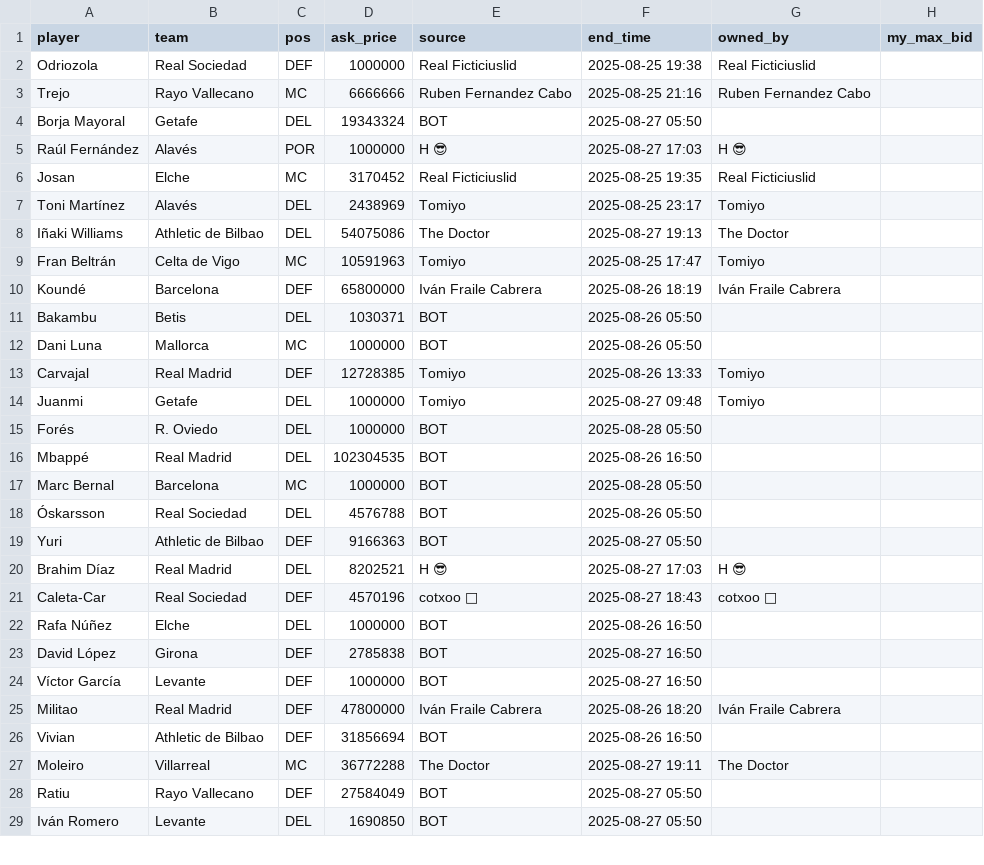
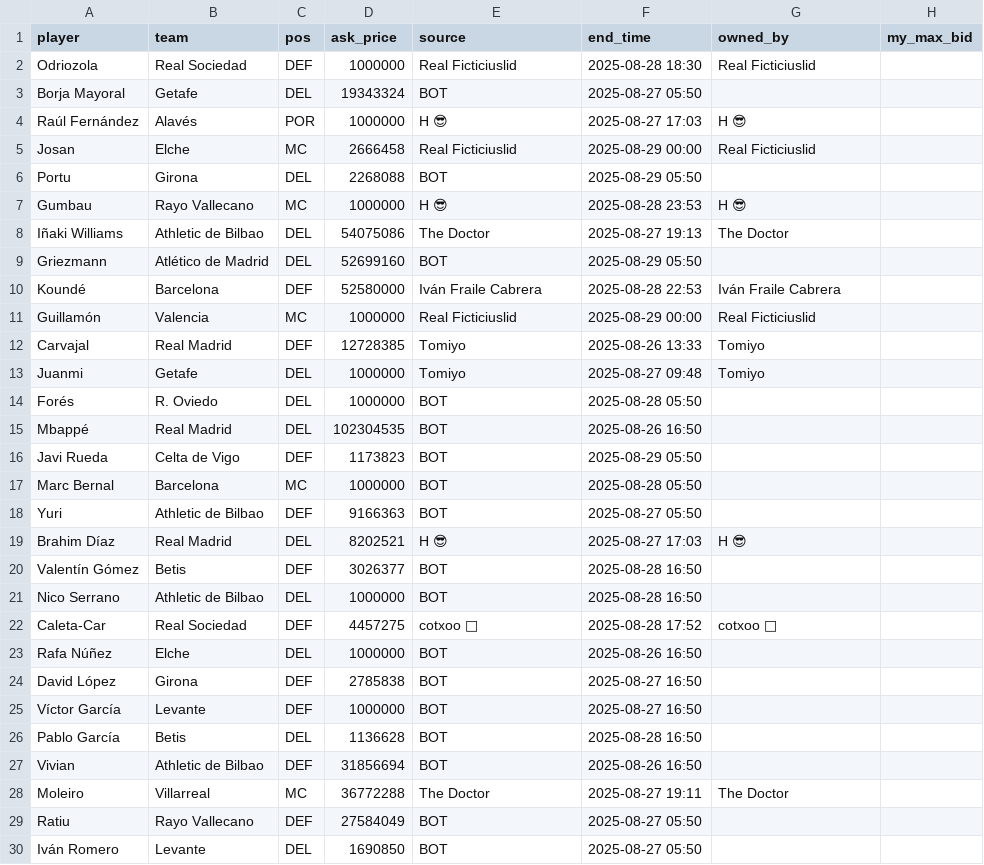
Before and after one commit to rubhern/futmondo, a CSV file: csv/20_market/market_today.csv, drawn as a sheet; only a part is shown; the diff covers the shown part only.

```diff
--- a/csv/20_market/market_today.csv
+++ b/csv/20_market/market_today.csv
@@ -1,13 +1,12 @@
 "player","team","pos","ask_price","source","end_time","owned_by","my_max_bid"
-"Odriozola","Real Sociedad","DEF","1000000","Real Ficticiuslid","2025-08-25 19:38","Real Ficticiuslid",""
-"Trejo","Rayo Vallecano","MC","6666666","Ruben Fernandez Cabo","2025-08-25 21:16","Ruben Fernandez Cabo",""
+"Odriozola","Real Sociedad","DEF","1000000","Real Ficticiuslid","2025-08-28 18:30","Real Ficticiuslid",""
 "Borja Mayoral","Getafe","DEL","19343324","BOT","2025-08-27 05:50","",""
 "Raúl Fernández","Alavés","POR","1000000","H    😎","2025-08-27 17:03","H    😎",""
-"Josan","Elche","MC","3170452","Real Ficticiuslid","2025-08-25 19:35","Real Ficticiuslid",""
-"Toni Martínez","Alavés","DEL","2438969","Tomiyo","2025-08-25 23:17","Tomiyo",""
+"Josan","Elche","MC","2666458","Real Ficticiuslid","2025-08-29 00:00","Real Ficticiuslid",""
+"Portu","Girona","DEL","2268088","BOT","2025-08-29 05:50","",""
+"Gumbau","Rayo Vallecano","MC","1000000","H    😎","2025-08-28 23:53","H    😎",""
 "Iñaki Williams","Athletic de Bilbao","DEL","54075086","The Doctor","2025-08-27 19:13","The Doctor",""
-"Fran Beltrán","Celta de Vigo","MC","10591963","Tomiyo","2025-08-25 17:47","Tomiyo",""
-"Koundé","Barcelona","DEF","65800000","Iván Fraile Cabrera","2025-08-26 18:19","Iván Fraile Cabrera",""
-"Bakambu","Betis","DEL","1030371","BOT","2025-08-26 05:50","",""
-"Dani Luna","Mallorca","MC","1000000","BOT","2025-08-26 05:50","",""
+"Griezmann","Atlético de Madrid","DEL","52699160","BOT","2025-08-29 05:50","",""
+"Koundé","Barcelona","DEF","52580000","Iván Fraile Cabrera","2025-08-28 22:53","Iván Fraile Cabrera",""
+"Guillamón","Valencia","MC","1000000","Real Ficticiuslid","2025-08-29 00:00","Real Ficticiuslid",""
 "Carvajal","Real Madrid","DEF","12728385","Tomiyo","2025-08-26 13:33","Tomiyo",""
@@ -16,7 +15,9 @@
 "Mbappé","Real Madrid","DEL","102304535","BOT","2025-08-26 16:50","",""
+"Javi Rueda","Celta de Vigo","DEF","1173823","BOT","2025-08-29 05:50","",""
 "Marc Bernal","Barcelona","MC","1000000","BOT","2025-08-28 05:50","",""
-"Óskarsson","Real Sociedad","DEL","4576788","BOT","2025-08-26 05:50","",""
 "Yuri","Athletic de Bilbao","DEF","9166363","BOT","2025-08-27 05:50","",""
 "Brahim Díaz","Real Madrid","DEL","8202521","H    😎","2025-08-27 17:03","H    😎",""
-"Caleta-Car","Real Sociedad","DEF","4570196","cotxoo 🥇","2025-08-27 18:43","cotxoo 🥇",""
+"Valentín Gómez","Betis","DEF","3026377","BOT","2025-08-28 16:50","",""
+"Nico Serrano","Athletic de Bilbao","DEL","1000000","BOT","2025-08-28 16:50","",""
+"Caleta-Car","Real Sociedad","DEF","4457275","cotxoo 🥇","2025-08-28 17:52","cotxoo 🥇",""
 "Rafa Núñez","Elche","DEL","1000000","BOT","2025-08-26 16:50","",""
@@ -24,3 +25,3 @@
 "Víctor García","Levante","DEF","1000000","BOT","2025-08-27 16:50","",""
-"Militao","Real Madrid","DEF","47800000","Iván Fraile Cabrera","2025-08-26 18:20","Iván Fraile Cabrera",""
+"Pablo García","Betis","DEL","1136628","BOT","2025-08-28 16:50","",""
 "Vivian","Athletic de Bilbao","DEF","31856694","BOT","2025-08-26 16:50","",""
```
Also changed, not shown: 3 added rows, 9 removed rows and 5 edited cells elsewhere in this file, csv/70_competitors/IlCapitano_66aa3673246b47427e4a8bd0.csv.
